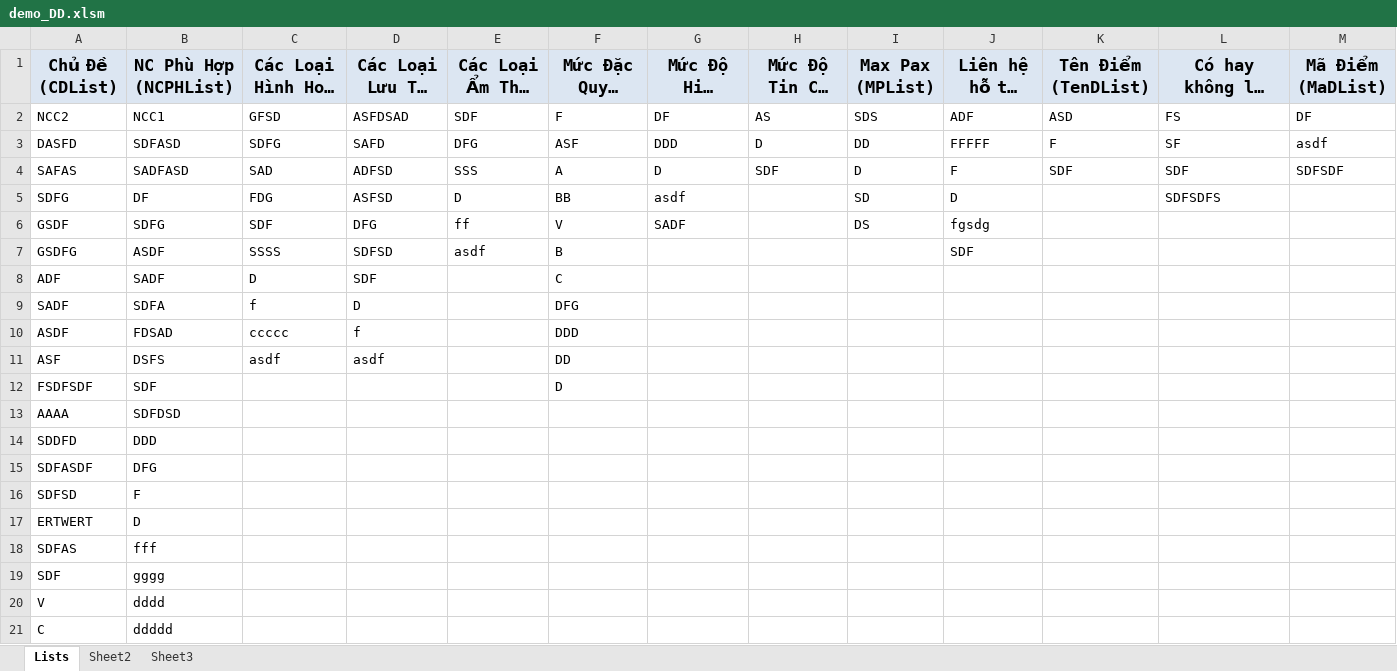
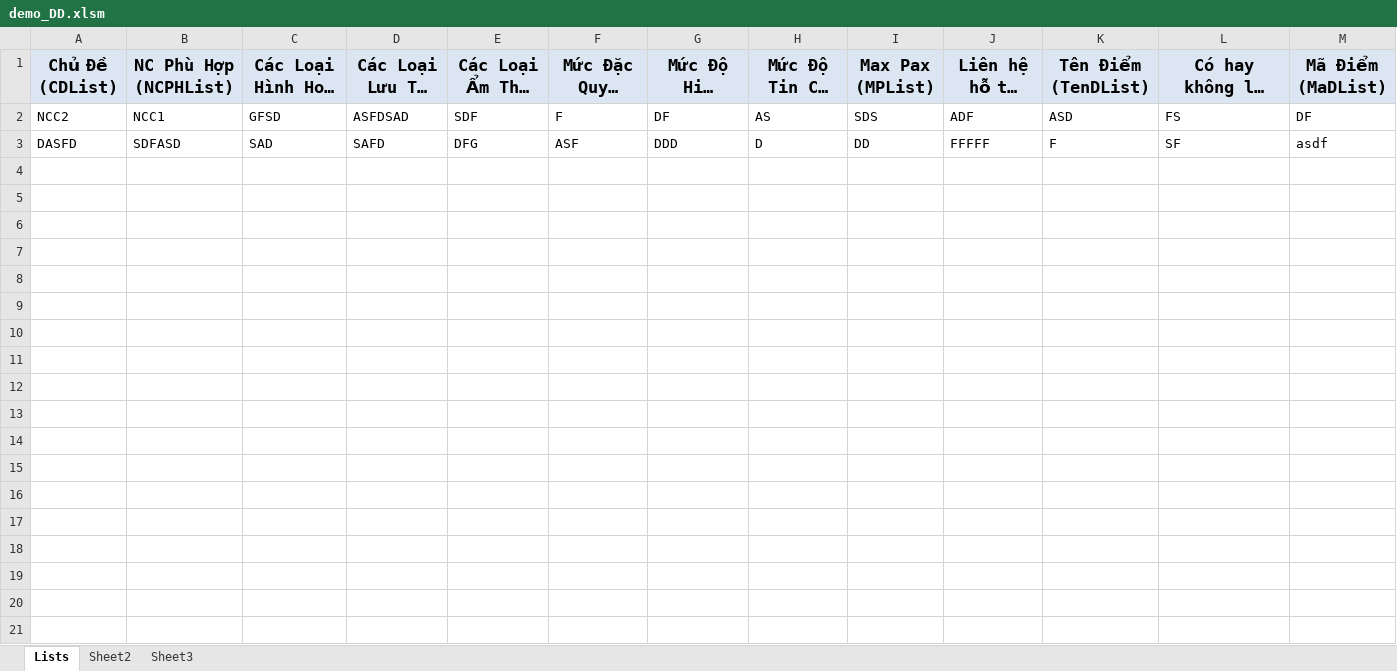
Before and after one commit to vnnguyen/basic, an Excel workbook: demo_DD.xlsm, sheet Lists, drawn as a sheet; only a part is shown; long unchanged cells end in …; values as stored, in another font and other column widths than the file's, no borders; rows hold the shown columns only; the diff covers the shown part only; the diff names each change by its address in the sheet, - before the commit and + after, or states it on an @@ line.

```diff
--- a/demo_DD.xlsm (sheet Lists)
+++ b/demo_DD.xlsm (sheet Lists)
-C3 (Các Loại Hình Hoạt Động (HDList)): SDFG
+C3 (Các Loại Hình Hoạt Động (HDList)): SAD
-row 4: SAFAS | SADFASD | SAD | ADFSD | SSS | A | D | SDF | D | F | SDF | SDF | SDFSDF
-row 5: SDFG | DF | FDG | ASFSD | D | BB | asdf |  | SD | D |  | SDFSDFS
-row 6: GSDF | SDFG | SDF | DFG | ff | V | SADF |  | DS | fgsdg
-row 7: GSDFG | ASDF | SSSS | SDFSD | asdf | B |  |  |  | SDF
-row 8: ADF | SADF | D | SDF |  | C
-row 9: SADF | SDFA | f | D |  | DFG
-row 10: ASDF | FDSAD | ccccc | f |  | DDD
-row 11: ASF | DSFS | asdf | asdf |  | DD
-row 12: FSDFSDF | SDF |  |  |  | D
-row 13: AAAA | SDFDSD
-row 14: SDDFD | DDD
-row 15: SDFASDF | DFG
-row 16: SDFSD | F
-row 17: ERTWERT | D
-row 18: SDFAS | fff
-row 19: SDF | gggg
-row 20: V | dddd
-row 21: C | ddddd
```
Also changed, not shown: 10 removed rows elsewhere in this sheet, sheet Sheet2, charts or pictures, 1 other file.
